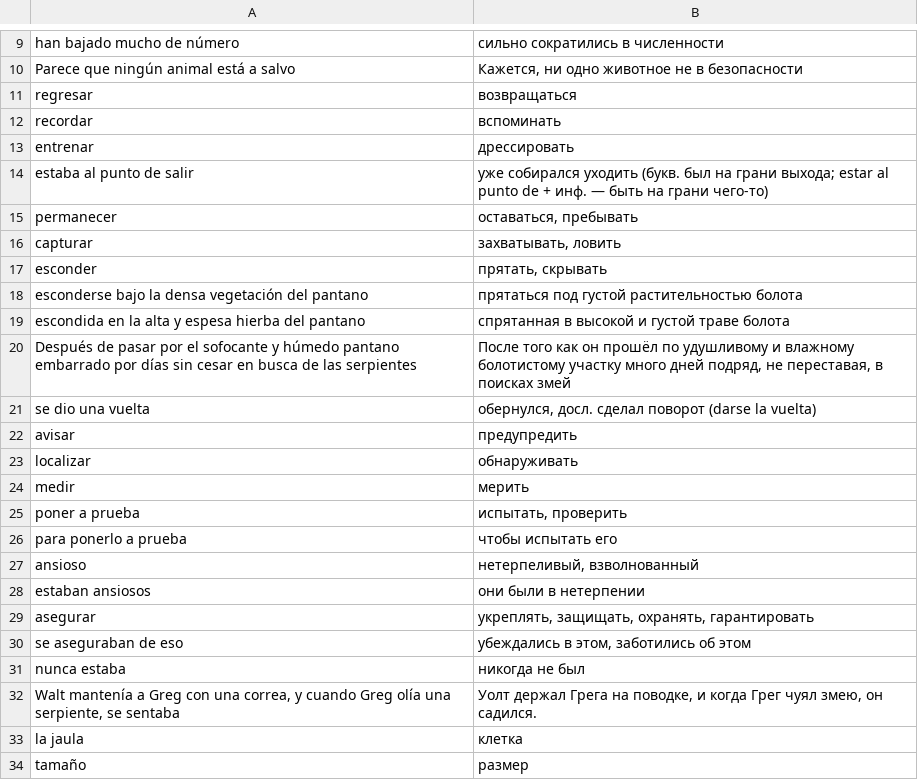
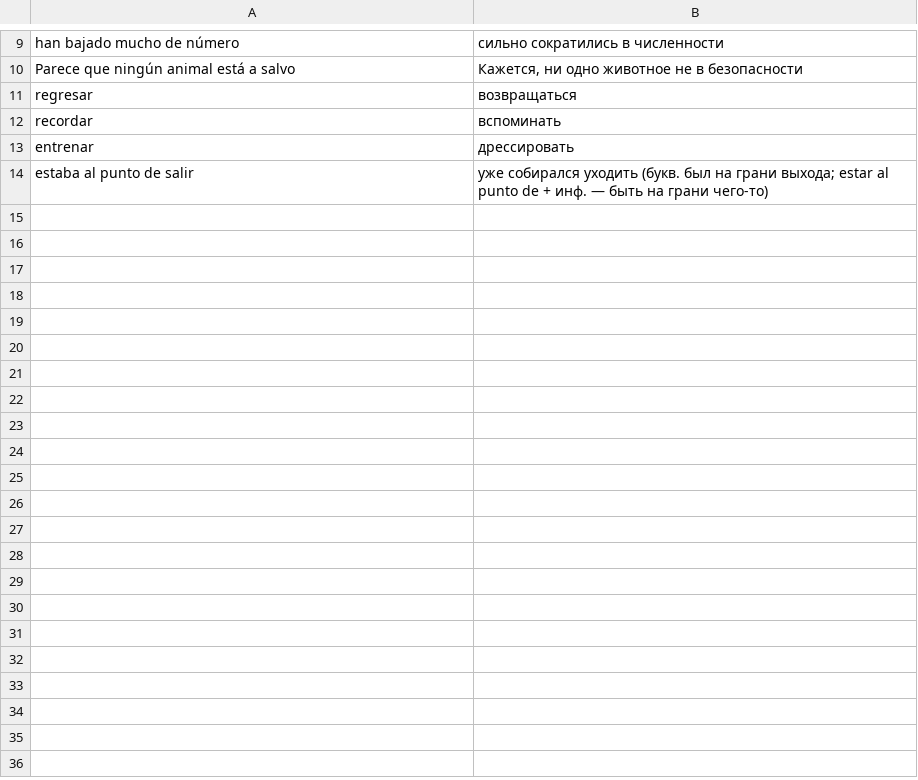
Before and after one commit to Md554-dev/card1, a CSV file: words.csv, drawn as a sheet; only a part is shown, gaps mark what is left out; the diff covers the shown part only.

```diff
--- a/words.csv
+++ b/words.csv
@@ -14,21 +14 @@ entrenar;дрессировать
 estaba al punto de salir;"уже собирался уходить (букв. был на грани выхода; estar al punto de + инф. — быть на грани чего-то)"
-permanecer;оставаться, пребывать
-capturar;захватывать, ловить
-esconder;прятать, скрывать
-esconderse bajo la densa vegetación del pantano;прятаться под густой растительностью болота
-escondida en la alta y espesa hierba del pantano;спрятанная в высокой и густой траве болота
-Después de pasar por el sofocante y húmedo pantano embarrado por días sin cesar en busca de las serpientes;После того как он прошёл по удушливому и влажному болотистому участку много дней подряд, не переставая, в поисках змей
-se dio una vuelta;обернулся,  досл. сделал поворот (darse la vuelta)
-avisar;предупредить
-localizar;обнаруживать
-medir;мерить
-poner a prueba;испытать, проверить
-para ponerlo a prueba;чтобы испытать его
-ansioso;нетерпеливый, взволнованный
-estaban ansiosos;они были в нетерпении
-asegurar;укреплять, защищать, охранять, гарантировать
-se aseguraban de eso;убеждались в этом, заботились об этом
-nunca estaba;никогда не был
-Walt mantenía a Greg con una correa, y cuando Greg olía una serpiente, se sentaba;Уолт держал Грега на поводке, и когда Грег чуял змею, он садился.
-la jaula;клетка
-tamaño;размер
```
Also changed, not shown: 48 removed rows elsewhere in this file, 2 other files.
